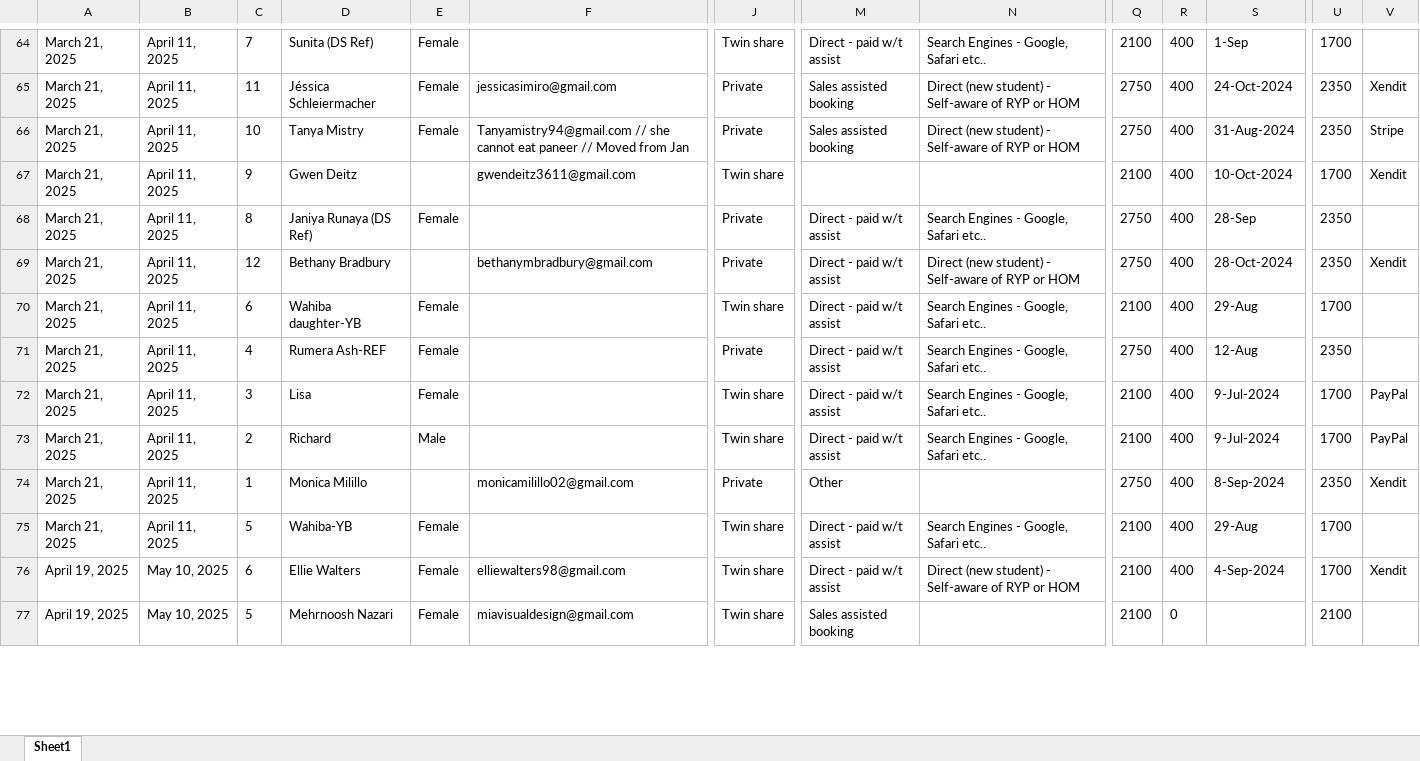
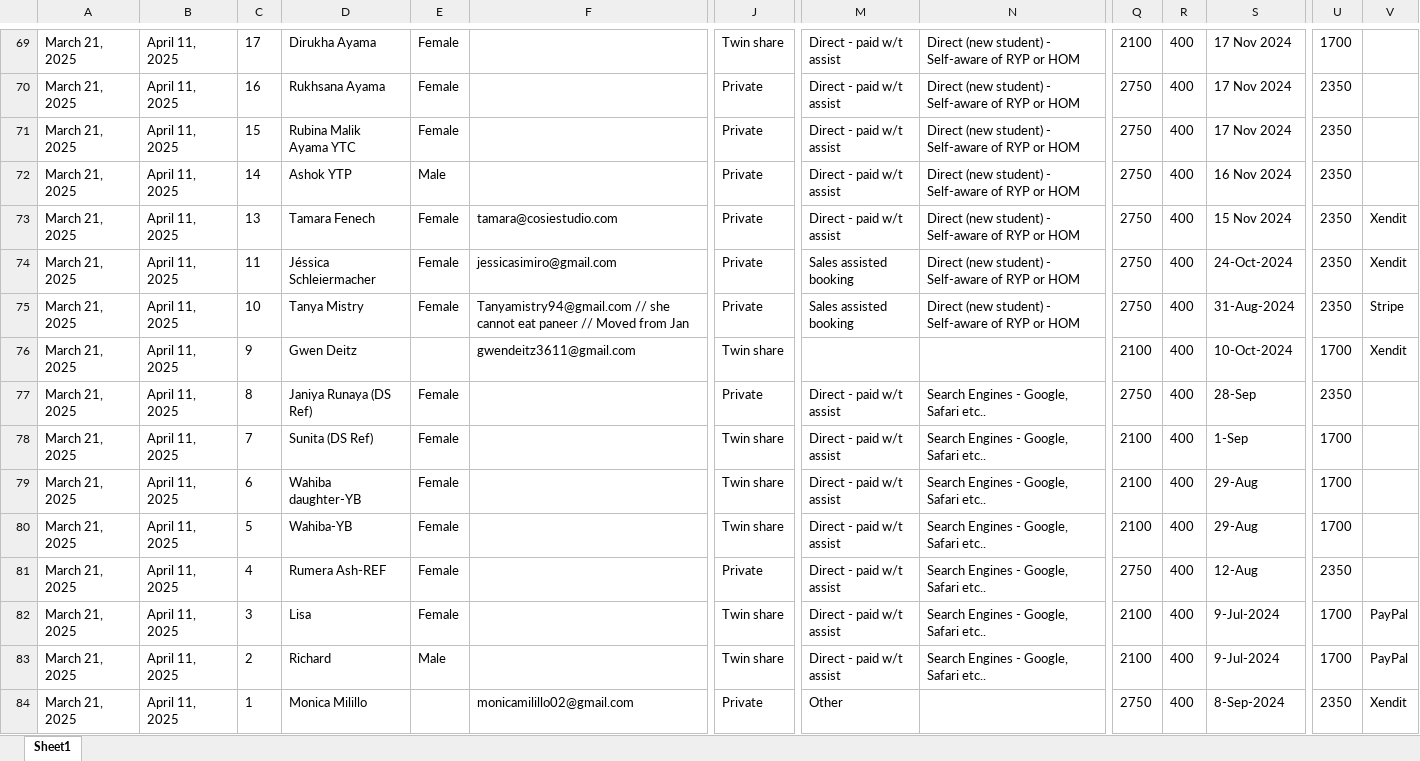
Before and after one commit to antoniusawe/sales-report, an Excel workbook: data/ryp_student_database_200hr.xlsx, sheet Sheet1, drawn as a sheet; only a part is shown, gaps mark what is left out; the shorter side is filled out with more unchanged rows; values as stored, in another font and other column widths than the file's, no borders; addresses are those after the commit; rows hold the shown columns only; the diff covers the shown part only; the diff names each change by its address in the sheet, - before the commit and + after, or states it on an @@ line.

Commit message:
Update data/ryp_student_database_200hr.xlsx

```diff
--- a/data/ryp_student_database_200hr.xlsx (sheet Sheet1)
+++ b/data/ryp_student_database_200hr.xlsx (sheet Sheet1)
-C69: 7
+C69: 17
-D69: Sunita (DS Ref)
+D69: Dirukha Ayama
-N69: Search Engines - Google, Safari etc..
+N69: Direct (new student) - Self-aware of RYP or HOM
-S69: 1-Sep
+S69: 17 Nov 2024
+row 70: March 21, 2025 | April 11, 2025 | 16 | Rukhsana Ayama | Female |  | Private | Direct - paid w/t assist | Direct (new student) - Self-aware of RYP or HOM | 2750 | 400 | 17 Nov 2024 | 2350
+row 71: March 21, 2025 | April 11, 2025 | 15 | Rubina Malik Ayama YTC | Female |  | Private | Direct - paid w/t assist | Direct (new student) - Self-aware of RYP or HOM | 2750 | 400 | 17 Nov 2024 | 2350
+row 72: March 21, 2025 | April 11, 2025 | 14 | Ashok YTP | Male |  | Private | Direct - paid w/t assist | Direct (new student) - Self-aware of RYP or HOM | 2750 | 400 | 16 Nov 2024 | 2350
+row 73: March 21, 2025 | April 11, 2025 | 13 | Tamara Fenech | Female | tamara@cosiestudio.com | Private | Direct - paid w/t assist | Direct (new student) - Self-aware of RYP or HOM | 2750 | 400 | 15 Nov 2024 | 2350 | Xendit
@@ row 69 moved to row 66: March 21, 2025 @@
+row 78: March 21, 2025 | April 11, 2025 | 7 | Sunita (DS Ref) | Female |  | Twin share | Direct - paid w/t assist | Search Engines - Google, Safari etc.. | 2100 | 400 | 1-Sep | 1700
@@ row 75 moved to row 80: March 21, 2025 @@
```
Also changed, not shown: 10 added rows, 2 removed rows, 17 moved rows and 28 edited cells elsewhere in this sheet.
